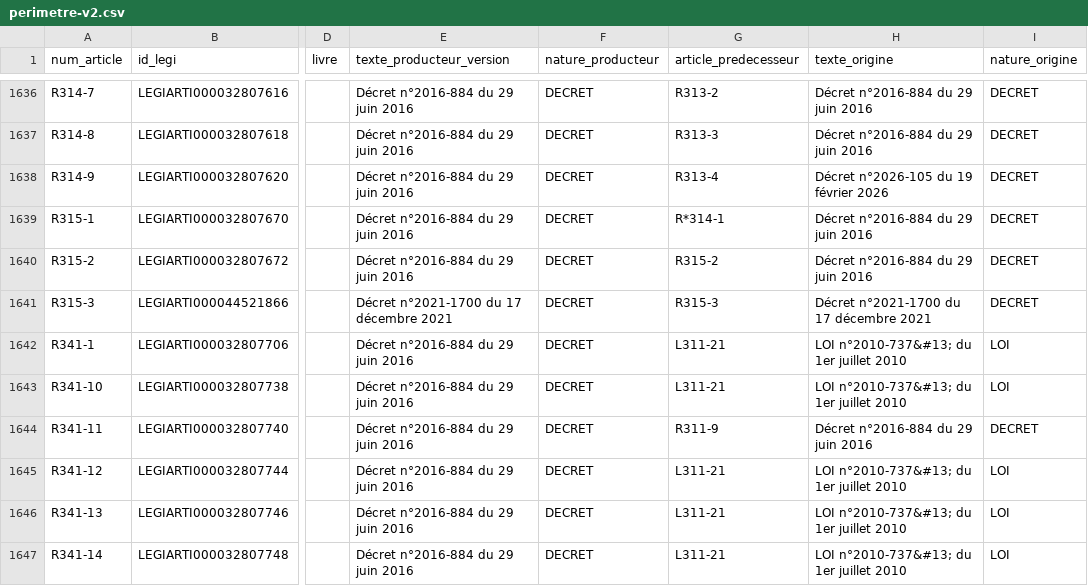
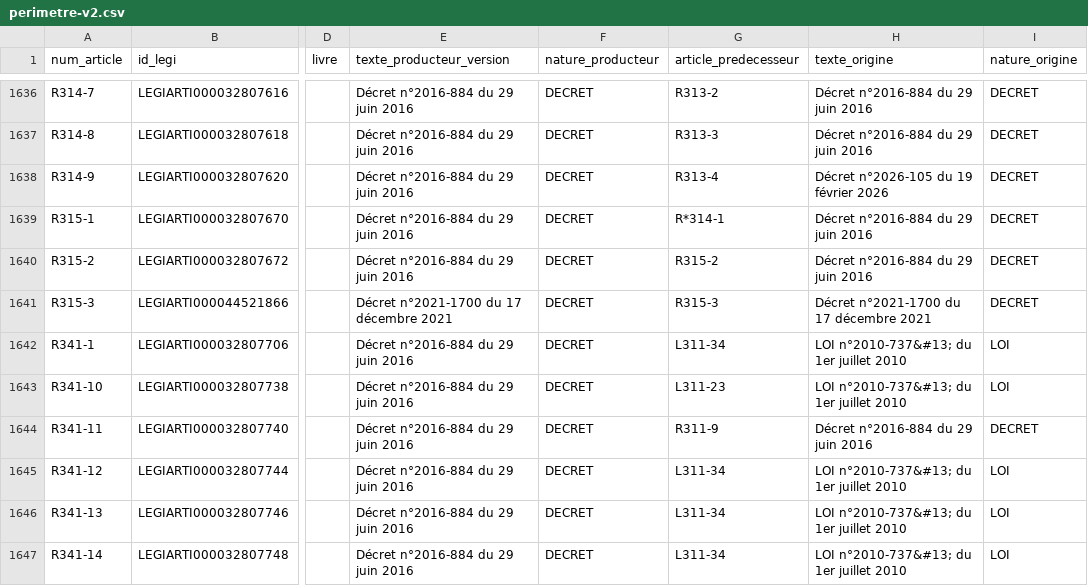
Before and after one commit to HugoFara/ratio-legis, a CSV file: data/perimetre-v2.csv, drawn as a sheet; only a part is shown, gaps mark what is left out; the diff covers the shown part only; the diff names each change by its address in the sheet, - before the commit and + after, or states it on an @@ line.

```diff
--- a/data/perimetre-v2.csv
+++ b/data/perimetre-v2.csv
-G1642 (article_predecesseur): L311-21
+G1642 (article_predecesseur): L311-34
-G1643 (article_predecesseur): L311-21
+G1643 (article_predecesseur): L311-23
-G1645:G1647 (article_predecesseur): L311-21
+G1645:G1647 (article_predecesseur): L311-34
```
Also changed, not shown: 47 edited cells elsewhere in this file, data/dossiers-du-perimetre.tsv, data/mesures/grain.tsv, 24 other files.
